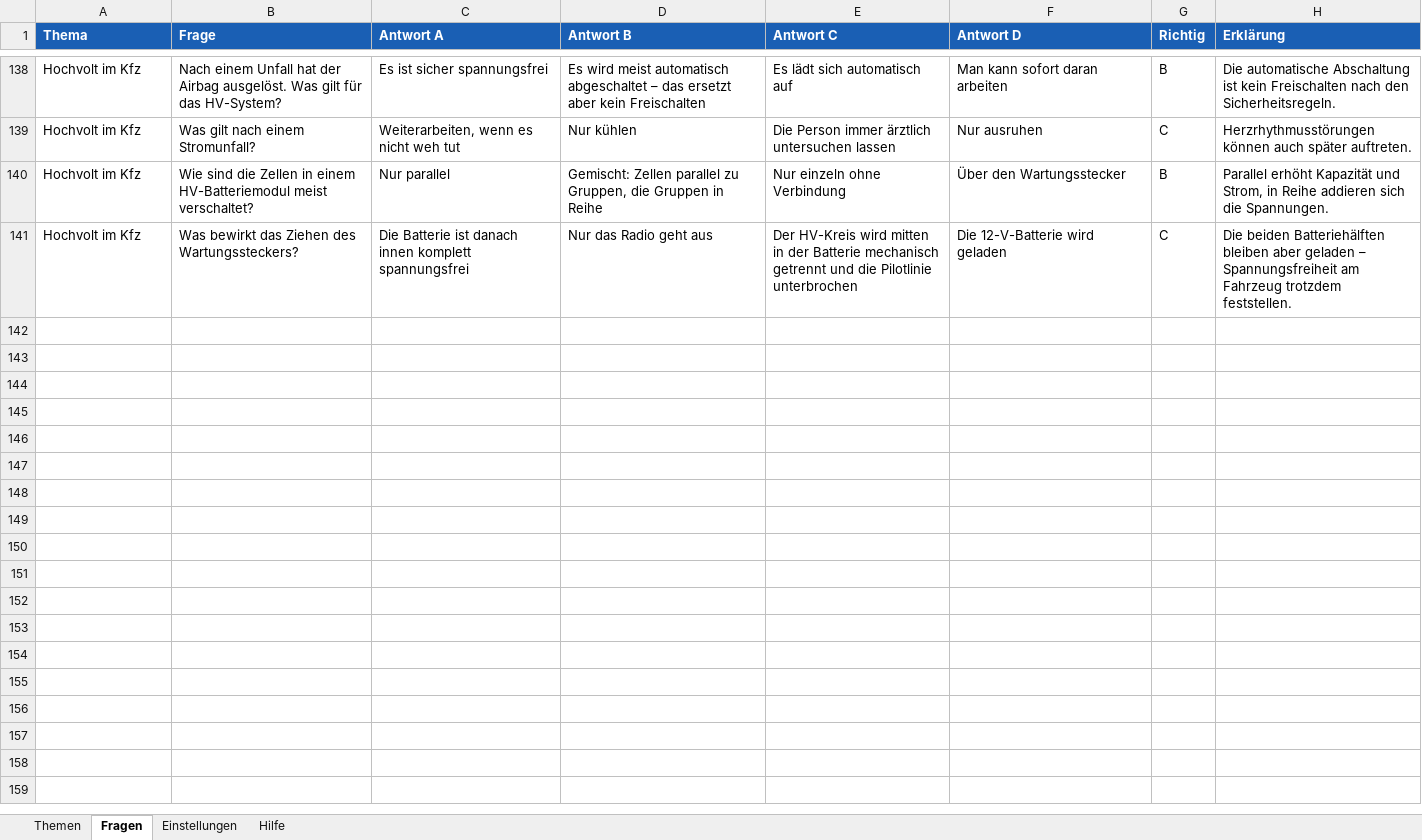
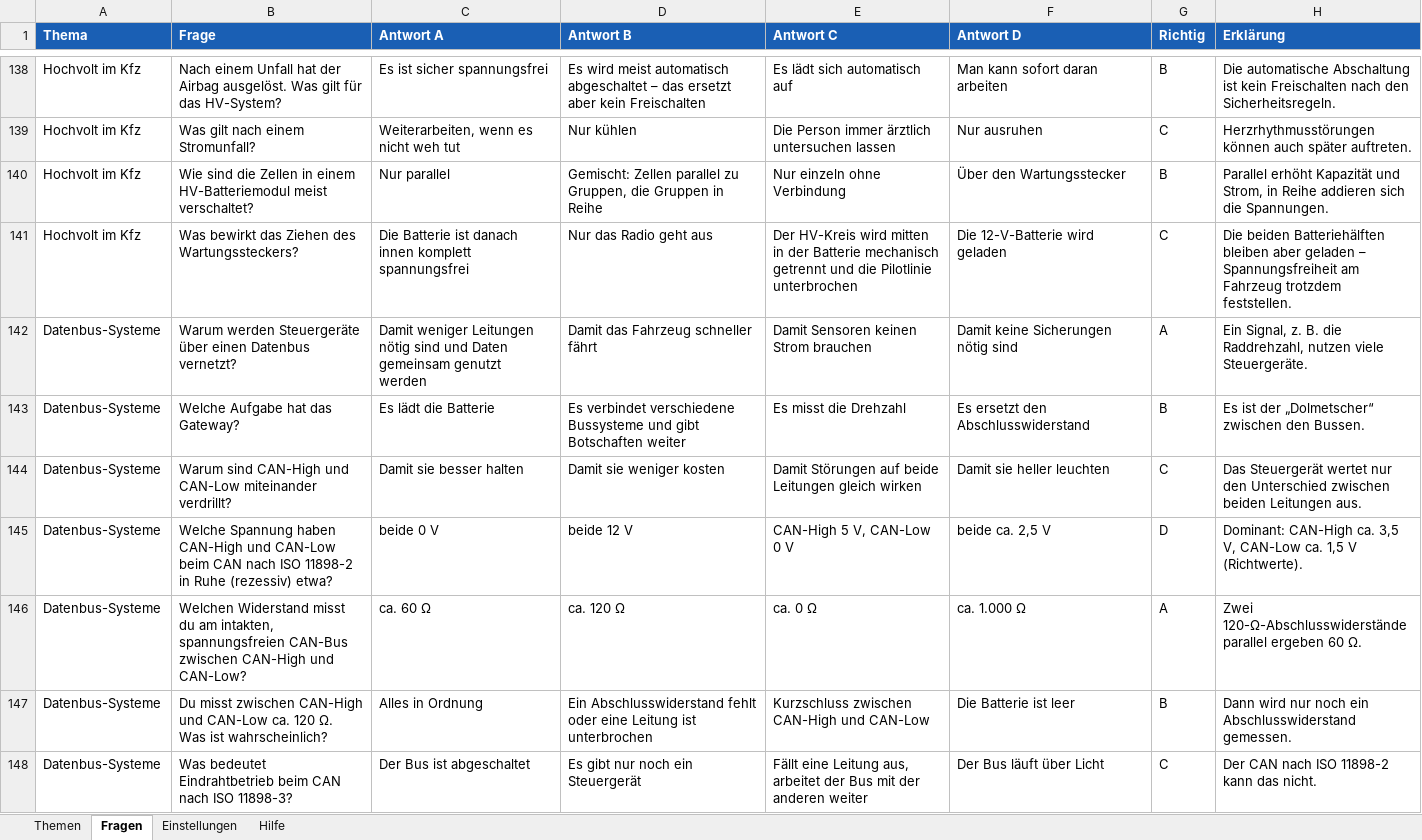
Before and after one commit to klik1994/Lernportal, an Excel workbook: inhalte/Lernportal-Inhalte.xlsx, sheet Fragen, drawn as a sheet; only a part is shown, gaps mark what is left out; values as stored, in another font and other column widths than the file's, no borders; the diff covers the shown part only; the diff names each change by its address in the sheet, - before the commit and + after, or states it on an @@ line.

```diff
--- a/inhalte/Lernportal-Inhalte.xlsx (sheet Fragen)
+++ b/inhalte/Lernportal-Inhalte.xlsx (sheet Fragen)
+row 142: Datenbus-Systeme | Warum werden Steuergeräte über einen Datenbus vernetzt? | Damit weniger Leitungen nötig sind und Daten gemeinsam genutzt werden | Damit das Fahrzeug schneller fährt | Damit Sensoren keinen Strom brauchen | Damit keine Sicherungen nötig sind | A | Ein Signal, z. B. die Raddrehzahl, nutzen viele Steuergeräte.
+row 143: Datenbus-Systeme | Welche Aufgabe hat das Gateway? | Es lädt die Batterie | Es verbindet verschiedene Bussysteme und gibt Botschaften weiter | Es misst die Drehzahl | Es ersetzt den Abschlusswiderstand | B | Es ist der „Dolmetscher“ zwischen den Bussen.
+row 144: Datenbus-Systeme | Warum sind CAN-High und CAN-Low miteinander verdrillt? | Damit sie besser halten | Damit sie weniger kosten | Damit Störungen auf beide Leitungen gleich wirken | Damit sie heller leuchten | C | Das Steuergerät wertet nur den Unterschied zwischen beiden Leitungen aus.
+row 145: Datenbus-Systeme | Welche Spannung haben CAN-High und CAN-Low beim CAN nach ISO 11898-2 in Ruhe (rezessiv) etwa? | beide 0 V | beide 12 V | CAN-High 5 V, CAN-Low 0 V | beide ca. 2,5 V | D | Dominant: CAN-High ca. 3,5 V, CAN-Low ca. 1,5 V (Richtwerte).
+row 146: Datenbus-Systeme | Welchen Widerstand misst du am intakten, spannungsfreien CAN-Bus zwischen CAN-High und CAN-Low? | ca. 60 Ω | ca. 120 Ω | ca. 0 Ω | ca. 1.000 Ω | A | Zwei 120-Ω-Abschlusswiderstände parallel ergeben 60 Ω.
+row 147: Datenbus-Systeme | Du misst zwischen CAN-High und CAN-Low ca. 120 Ω. Was ist wahrscheinlich? | Alles in Ordnung | Ein Abschlusswiderstand fehlt oder eine Leitung ist unterbrochen | Kurzschluss zwischen CAN-High und CAN-Low | Die Batterie ist leer | B | Dann wird nur noch ein Abschlusswiderstand gemessen.
+row 148: Datenbus-Systeme | Was bedeutet Eindrahtbetrieb beim CAN nach ISO 11898-3? | Der Bus ist abgeschaltet | Es gibt nur noch ein Steuergerät | Fällt eine Leitung aus, arbeitet der Bus mit der anderen weiter | Der Bus läuft über Licht | C | Der CAN nach ISO 11898-2 kann das nicht.
```
Also changed, not shown: 6 added rows elsewhere in this sheet, sheet Themen, 20 other files.
